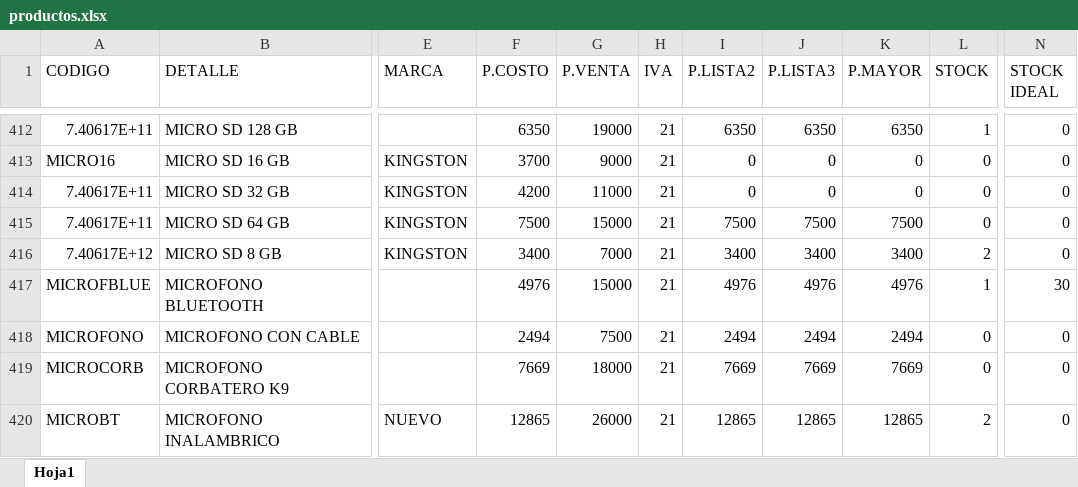
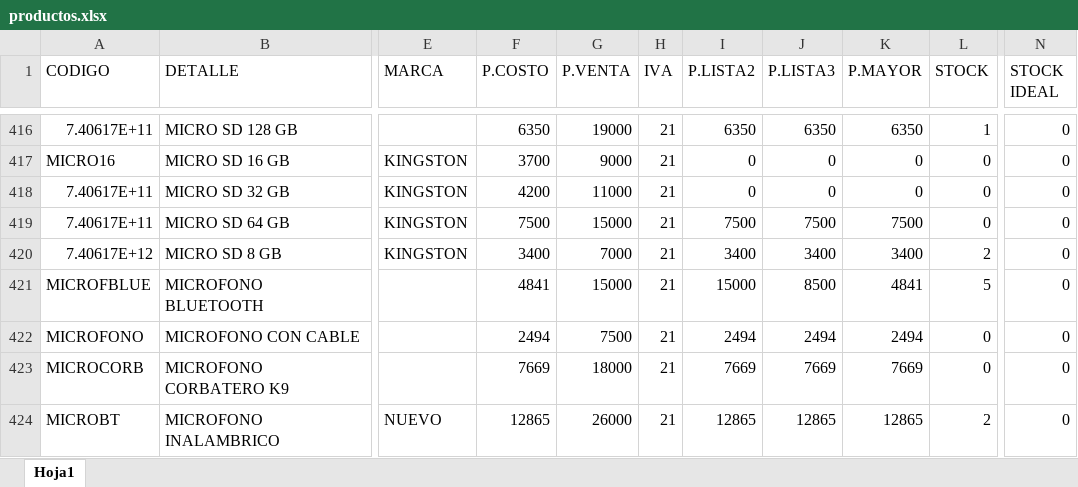
Before and after one commit to matias95ap/novacenter, an Excel workbook: tienda/productos.xlsx, sheet Hoja1, drawn as a sheet; only a part is shown, gaps mark what is left out; values as stored, in another font and other column widths than the file's, no borders; addresses are those after the commit; the diff covers the shown part only; the diff names each change by its address in the sheet, - before the commit and + after, or states it on an @@ line.

Commit message:
Actualizar productos.xlsx e imagenes

```diff
--- a/tienda/productos.xlsx (sheet Hoja1)
+++ b/tienda/productos.xlsx (sheet Hoja1)
-F421 (P.COSTO): 4976
+F421 (P.COSTO): 4841
-I421 (P.LISTA2): 4976
+I421 (P.LISTA2): 15000
-J421 (P.LISTA3): 4976
+J421 (P.LISTA3): 8500
-K421 (P.MAYOR): 4976
+K421 (P.MAYOR): 4841
-L421 (STOCK): 1
+L421 (STOCK): 5
-N421 (STOCK IDEAL): 30
+N421 (STOCK IDEAL): 0
```
Also changed, not shown: 9 added rows, 4 removed rows and 78 edited cells elsewhere in this sheet.
